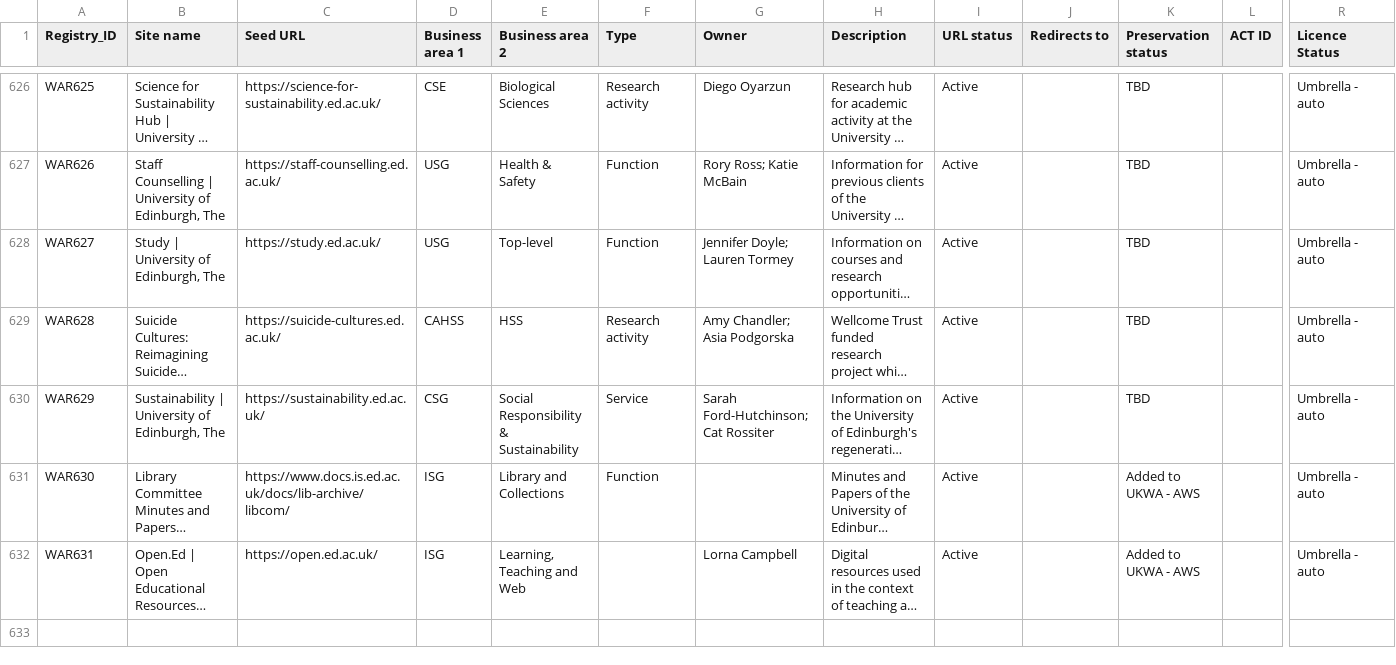
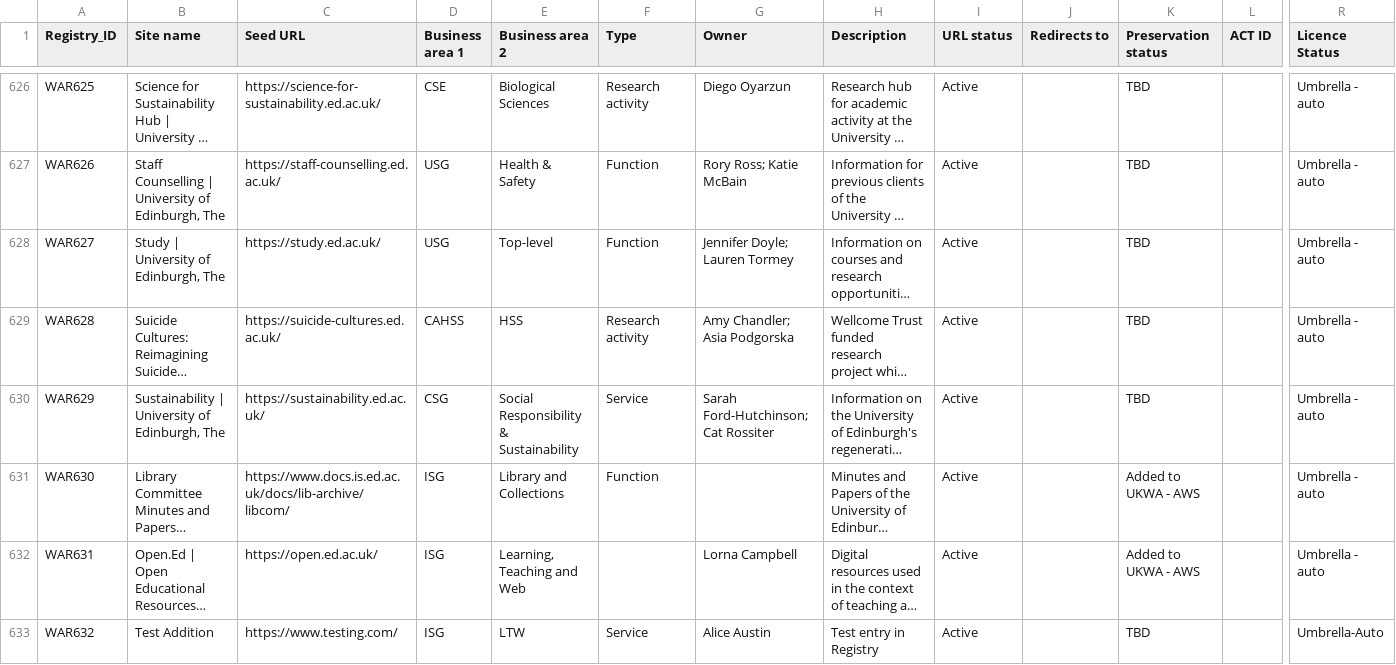
Before and after one commit to alice-austin/web-archive, a CSV file: registry.csv, drawn as a sheet; only a part is shown, gaps mark what is left out; long unchanged cells end in …; rows hold the shown columns only; the diff names each change by its address in the sheet, - before the commit and + after, or states it on an @@ line.

Commit message:
Update registry.csv

```diff
--- a/registry.csv
+++ b/registry.csv
+row 633: WAR632 | Test Addition | https://www.testing.com/ | ISG | LTW | Service | Alice Austin | Test entry in Registry | Active |  | TBD |  | Umbrella-Auto
```
